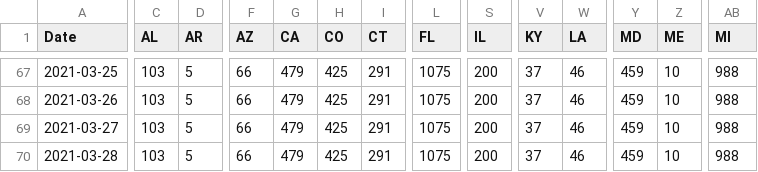
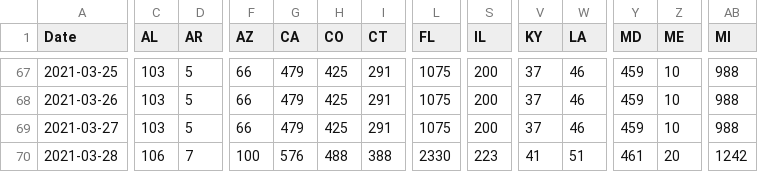
Before and after one commit to USATODAY/covid-variants, a CSV file: us-variant-summary.csv, drawn as a sheet; only a part is shown, gaps mark what is left out; the diff covers the shown part only; the diff names each change by its address in the sheet, - before the commit and + after, or states it on an @@ line.

```diff
--- a/us-variant-summary.csv
+++ b/us-variant-summary.csv
-C70 (AL): 103
+C70 (AL): 106
-D70 (AR): 5
+D70 (AR): 7
-F70 (AZ): 66
+F70 (AZ): 100
-G70 (CA): 479
+G70 (CA): 576
-H70 (CO): 425
+H70 (CO): 488
-I70 (CT): 291
+I70 (CT): 388
-L70 (FL): 1075
+L70 (FL): 2330
-S70 (IL): 200
+S70 (IL): 223
-V70 (KY): 37
+V70 (KY): 41
-W70 (LA): 46
+W70 (LA): 51
-Y70 (MD): 459
+Y70 (MD): 461
-Z70 (ME): 10
+Z70 (ME): 20
-AB70 (MI): 988
+AB70 (MI): 1242
```
Also changed, not shown: 10 edited cells elsewhere in this file, 1 other file.
